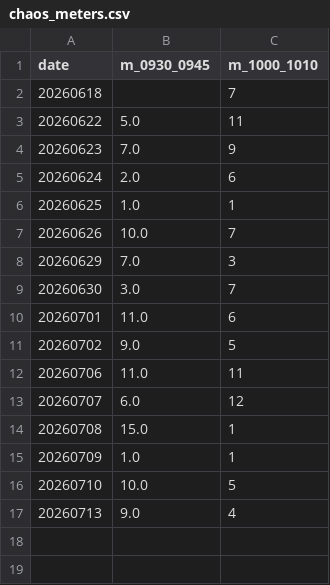
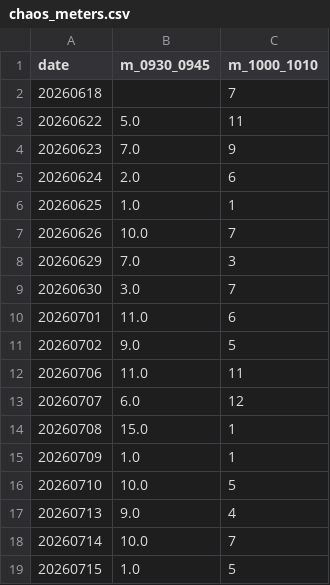
Before and after one commit to kjh950526-create/NQ_Research, a CSV file: daily_merged/chaos_meters.csv, drawn as a sheet; the diff names each change by its address in the sheet, - before the commit and + after, or states it on an @@ line.

Commit message:
data: add 7/14, 7/15 (4 entries, total 78); update chaos_meters

```diff
--- a/daily_merged/chaos_meters.csv
+++ b/daily_merged/chaos_meters.csv
+row 18: 20260714 | 10.0 | 7
+row 19: 20260715 | 1.0 | 5
```
Also changed, not shown: daily_merged/merged_log.csv, 8 other files.
